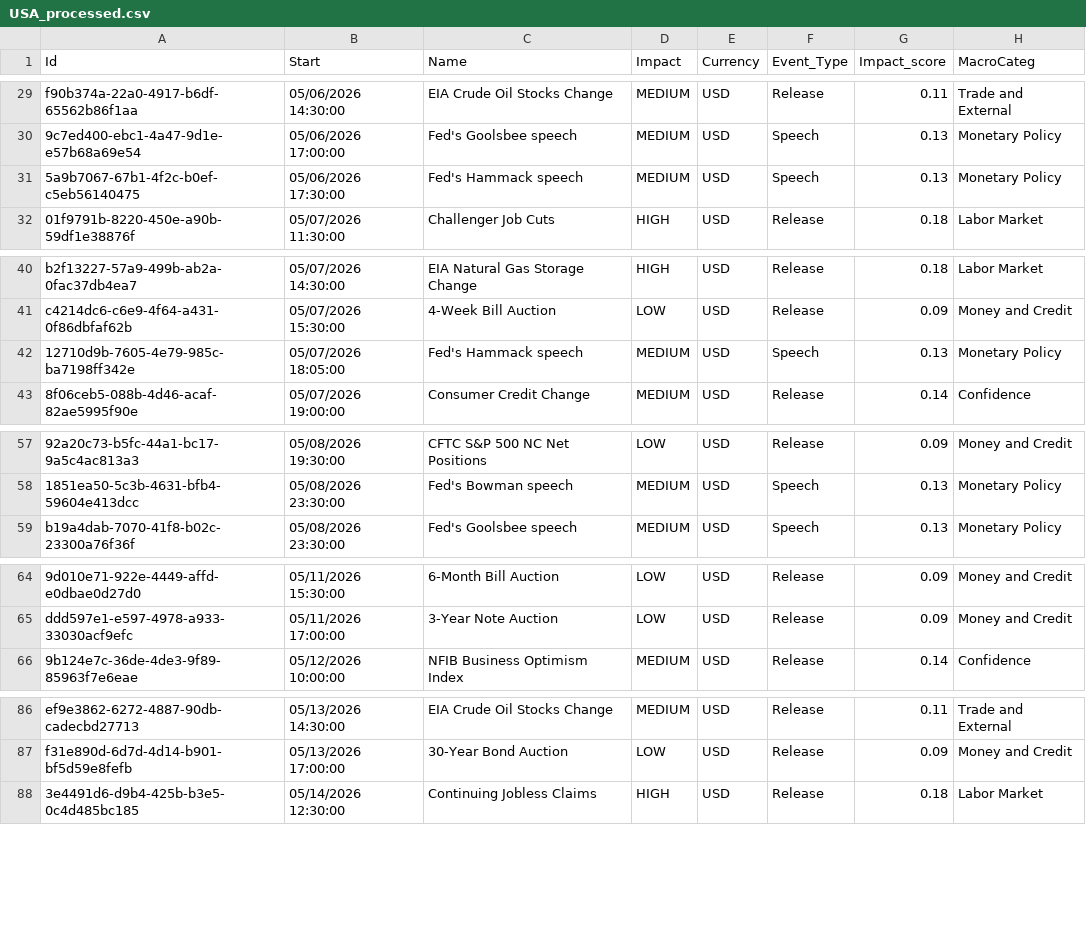
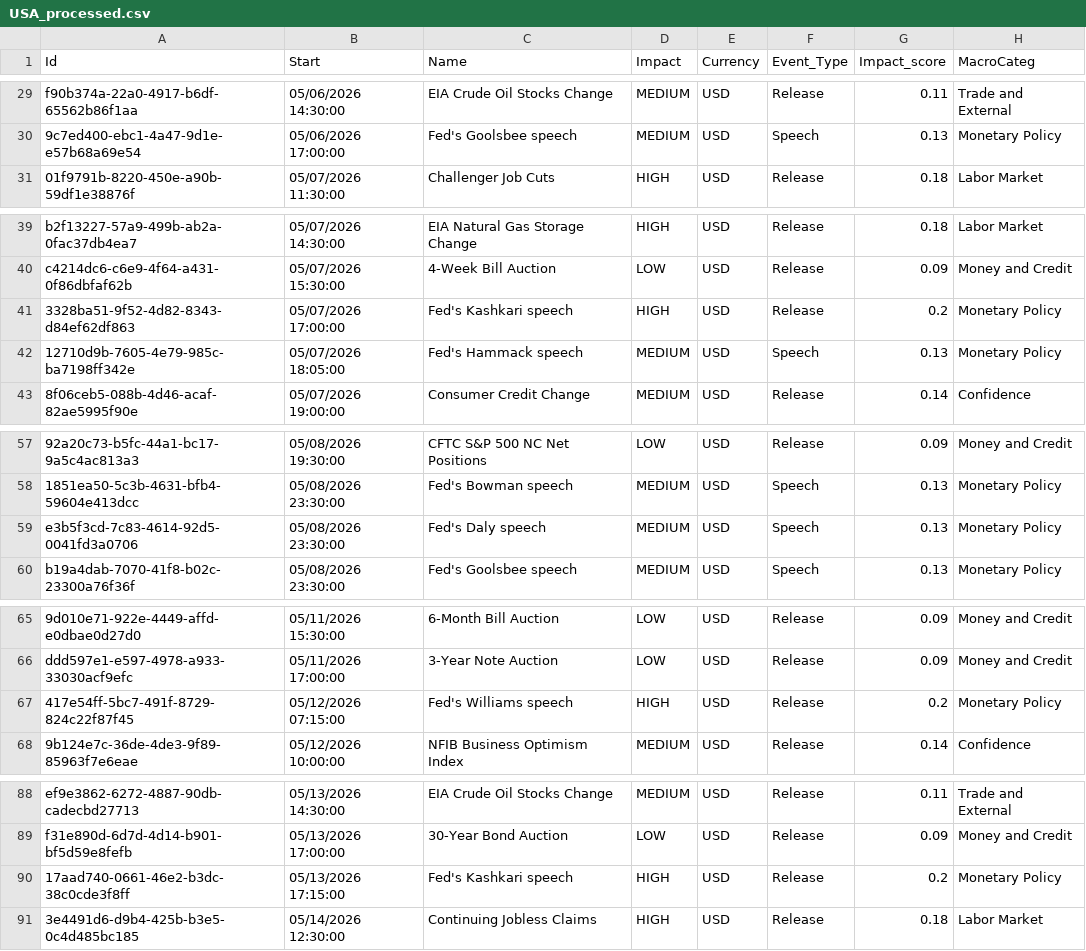
Before and after one commit to joaoalonsocasella/Economic_Calendar, a CSV file: macro-calendar/data/processed/CSV/USA_processed.csv, drawn as a sheet; only a part is shown, gaps mark what is left out; removed rows and columns are numbered as before the commit, all else as after; the diff covers the shown part only; the diff names each change by its address in the sheet, - before the commit and + after, or states it on an @@ line.

```diff
--- a/macro-calendar/data/processed/CSV/USA_processed.csv
+++ b/macro-calendar/data/processed/CSV/USA_processed.csv
-row 31: 5a9b7067-67b1-4f2c-b0ef-c5eb56140475 | 05/06/2026 17:30:00 | Fed's Hammack speech | MEDIUM | USD | Speech | 0.13 | Monetary Policy
+row 41: 3328ba51-9f52-4d82-8343-d84ef62df863 | 05/07/2026 17:00:00 | Fed's Kashkari speech | HIGH | USD | Release | 0.2 | Monetary Policy
+row 59: e3b5f3cd-7c83-4614-92d5-0041fd3a0706 | 05/08/2026 23:30:00 | Fed's Daly speech | MEDIUM | USD | Speech | 0.13 | Monetary Policy
+row 67: 417e54ff-5bc7-491f-8729-824c22f87f45 | 05/12/2026 07:15:00 | Fed's Williams speech | HIGH | USD | Release | 0.2 | Monetary Policy
+row 90: 17aad740-0661-46e2-b3dc-38c0cde3f8ff | 05/13/2026 17:15:00 | Fed's Kashkari speech | HIGH | USD | Release | 0.2 | Monetary Policy
```
Also changed, not shown: 1 added row elsewhere in this file, macro-calendar/data/processed/CSV/AUT_processed.csv, macro-calendar/data/processed/CSV/GBR_processed.csv, 55 other files.
